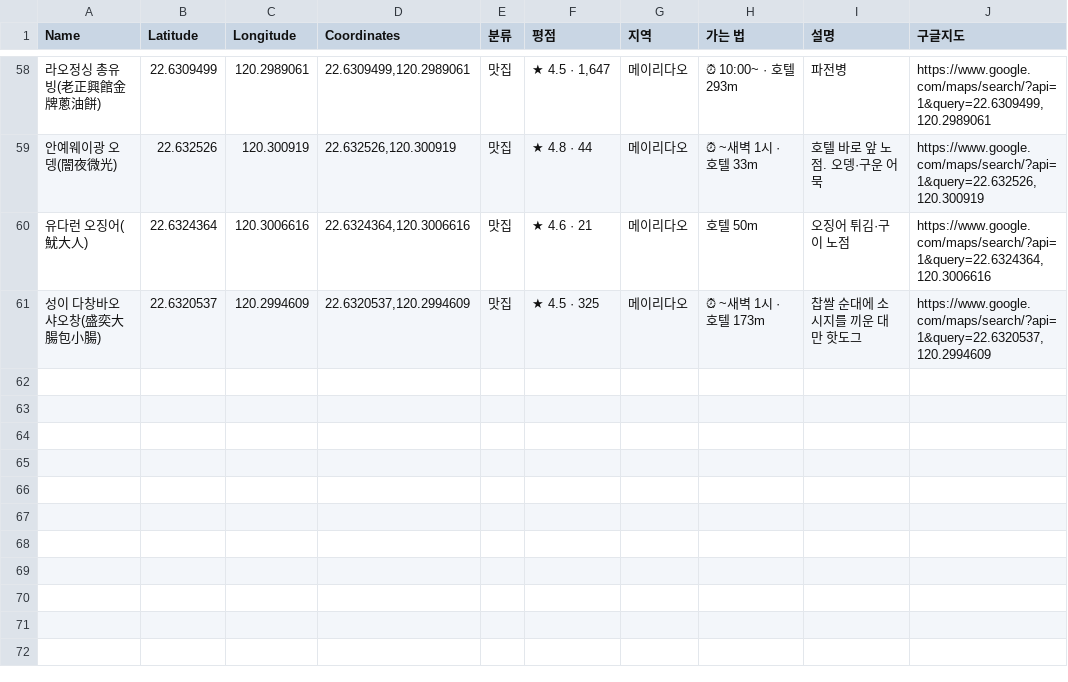
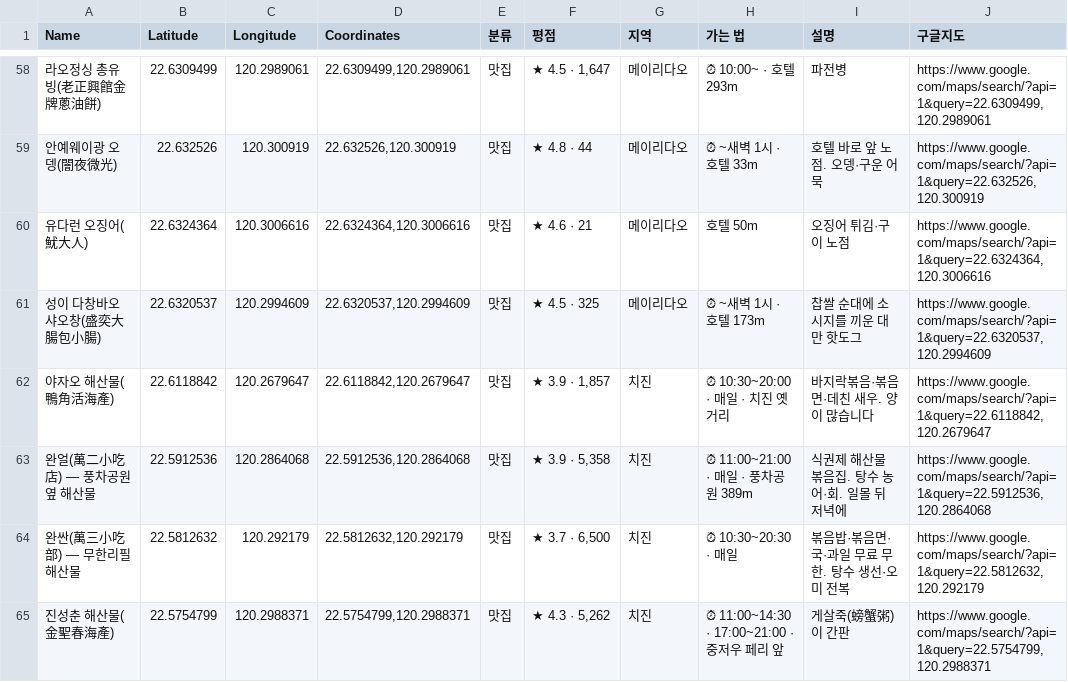
Before and after one commit to pado8/pado8.github.io, a CSV file: public/travel/kaohsiung/mymaps/가오슝-맛집.csv, drawn as a sheet; only a part is shown, gaps mark what is left out; the diff covers the shown part only; the diff names each change by its address in the sheet, - before the commit and + after, or states it on an @@ line.

```diff
--- a/public/travel/kaohsiung/mymaps/가오슝-맛집.csv
+++ b/public/travel/kaohsiung/mymaps/가오슝-맛집.csv
+row 62: 야자오 해산물(鴨角活海產) | 22.6118842 | 120.2679647 | 22.6118842,120.2679647 | 맛집 | ★ 3.9 · 1,857 | 치진 | ⏰ 10:30~20:00 · 매일 · 치진 옛거리 | 바지락볶음·볶음면·데친 새우. 양이 많습니다 | https://www.google.com/maps/search/?api=1&query=22.6118842,120.2679647
+row 63: 완얼(萬二小吃店) — 풍차공원 옆 해산물 | 22.5912536 | 120.2864068 | 22.5912536,120.2864068 | 맛집 | ★ 3.9 · 5,358 | 치진 | ⏰ 11:00~21:00 · 매일 · 풍차공원 389m | 식권제 해산물 볶음집. 탕수 농어·회. 일몰 뒤 저녁에 | https://www.google.com/maps/search/?api=1&query=22.5912536,120.2864068
+row 64: 완싼(萬三小吃部) — 무한리필 해산물 | 22.5812632 | 120.292179 | 22.5812632,120.292179 | 맛집 | ★ 3.7 · 6,500 | 치진 | ⏰ 10:30~20:30 · 매일 | 볶음밥·볶음면·국·과일 무료 무한. 탕수 생선·오미 전복 | https://www.google.com/maps/search/?api=1&query=22.5812632,120.292179
+row 65: 진성춘 해산물(金聖春海產) | 22.5754799 | 120.2988371 | 22.5754799,120.2988371 | 맛집 | ★ 4.3 · 5,262 | 치진 | ⏰ 11:00~14:30 · 17:00~21:00 · 중저우 페리 앞 | 게살죽(螃蟹粥)이 간판 | https://www.google.com/maps/search/?api=1&query=22.5754799,120.2988371
```
Also changed, not shown: 3 added rows and 7 edited cells elsewhere in this file, public/travel/kaohsiung/mymaps/가오슝-일정-DAY2.csv, public/travel/kaohsiung/mymaps/가오슝-일정.csv, 5 other files.
